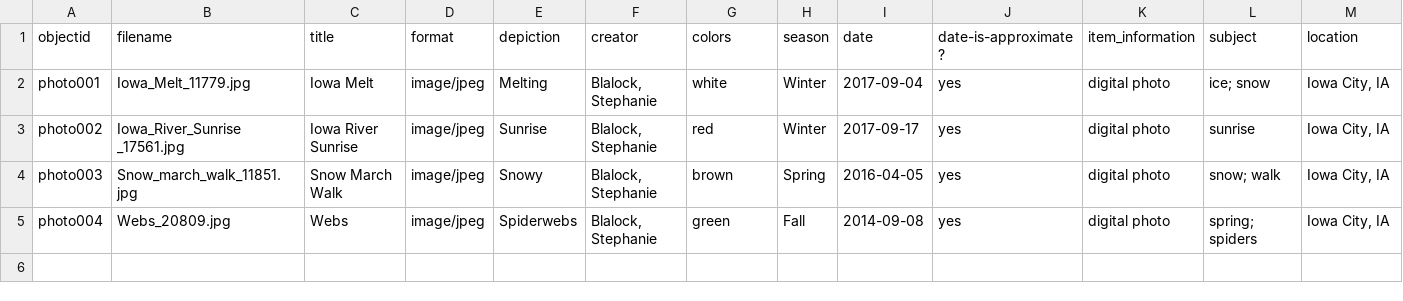
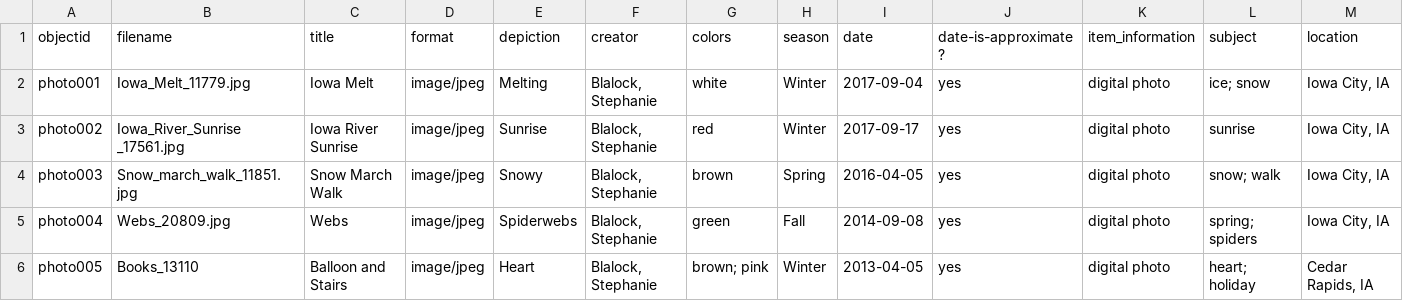
Before and after one commit to smblalock227/infoorg-demo, a CSV file: _data/photo-demo.csv, drawn as a sheet; only a part is shown; rows hold the shown columns only; the diff names each change by its address in the sheet, - before the commit and + after, or states it on an @@ line.

Commit message:
Add files via upload

```diff
--- a/_data/photo-demo.csv
+++ b/_data/photo-demo.csv
+row 6: photo005 | Books_13110 | Balloon and Stairs | image/jpeg | Heart | Blalock, Stephanie | brown; pink | Winter | 2013-04-05 | yes | digital photo | heart; holiday | Cedar Rapids, IA
```
